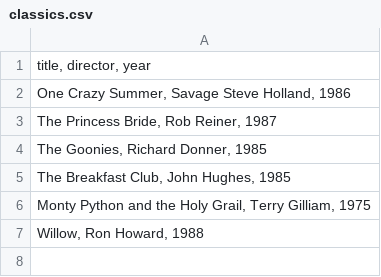
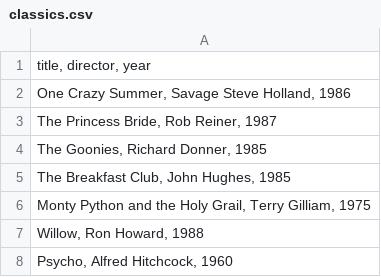
Before and after one commit to goyounes/webflyx, a CSV file: classics.csv, drawn as a sheet.

Commit message:
L: added a line to classics.csv

```diff
--- a/classics.csv
+++ b/classics.csv
@@ -7 +7,2 @@
 "Willow, Ron Howard, 1988"
+"Psycho, Alfred Hitchcock, 1960"
```
